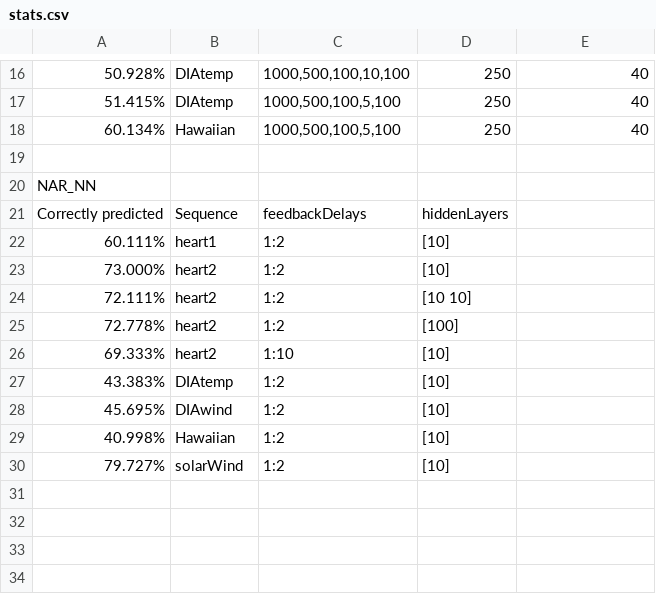
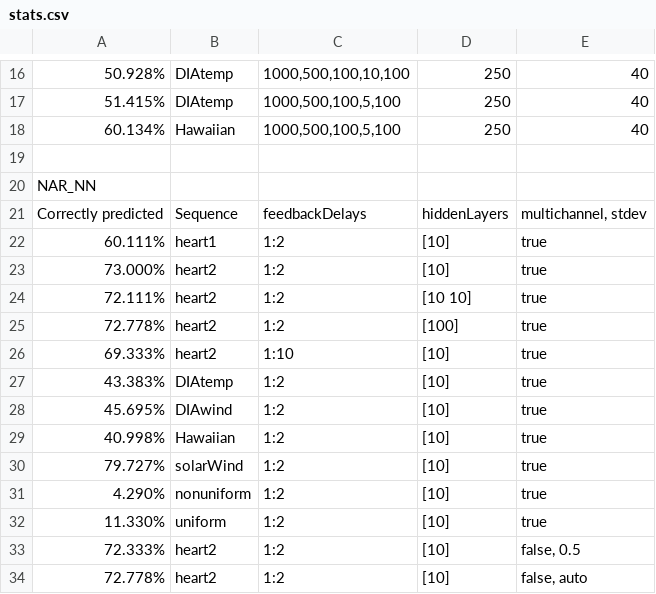
Before and after one commit to DGullicksonMines/ISSII_Group3Project, a CSV file: stats.csv, drawn as a sheet; only a part is shown, gaps mark what is left out; the diff names each change by its address in the sheet, - before the commit and + after, or states it on an @@ line.

```diff
--- a/stats.csv
+++ b/stats.csv
-E21: (empty)
+E21: multichannel, stdev
-E22:E30: (empty)
+E22:E30: true
+row 31: 4.290% | nonuniform | 1:2 | [10] | true
+row 32: 11.330% | uniform | 1:2 | [10] | true
+row 33: 72.333% | heart2 | 1:2 | [10] | false, 0.5
+row 34: 72.778% | heart2 | 1:2 | [10] | false, auto
```
Also changed, not shown: 1 other file.
